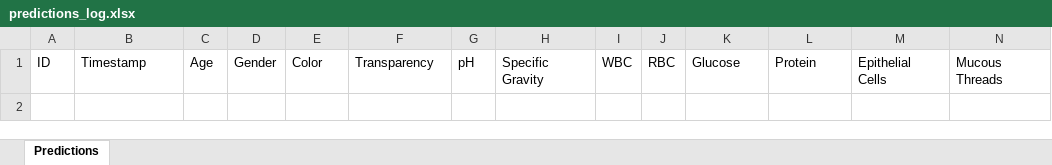
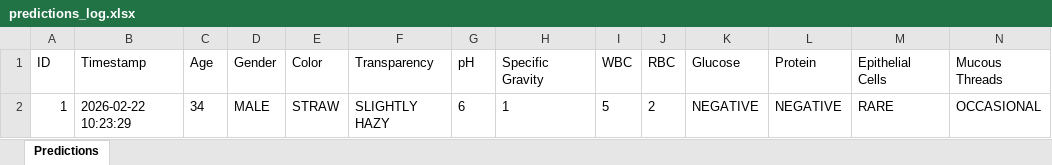
Before and after one commit to MayankSeth2910/UTIPredictionApp, an Excel workbook: predictions_log.xlsx, sheet Predictions, drawn as a sheet; only a part is shown; values as stored, in another font and other column widths than the file's, no borders; rows hold the shown columns only; the diff names each change by its address in the sheet, - before the commit and + after, or states it on an @@ line.

```diff
--- a/predictions_log.xlsx (sheet Predictions)
+++ b/predictions_log.xlsx (sheet Predictions)
+row 2: 1 | 2026-02-22 10:23:29 | 34 | MALE | STRAW | SLIGHTLY HAZY | 6 | 1 | 5 | 2 | NEGATIVE | NEGATIVE | RARE | OCCASIONAL
```
Also changed, not shown: 1 other file.
